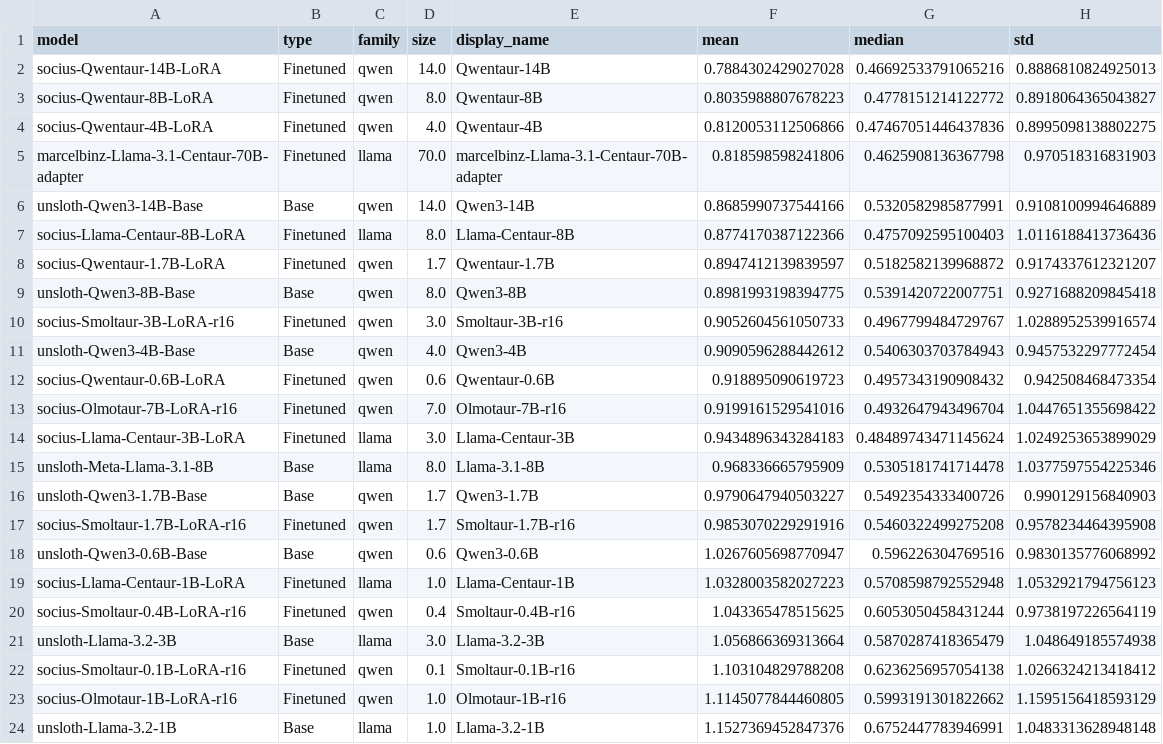
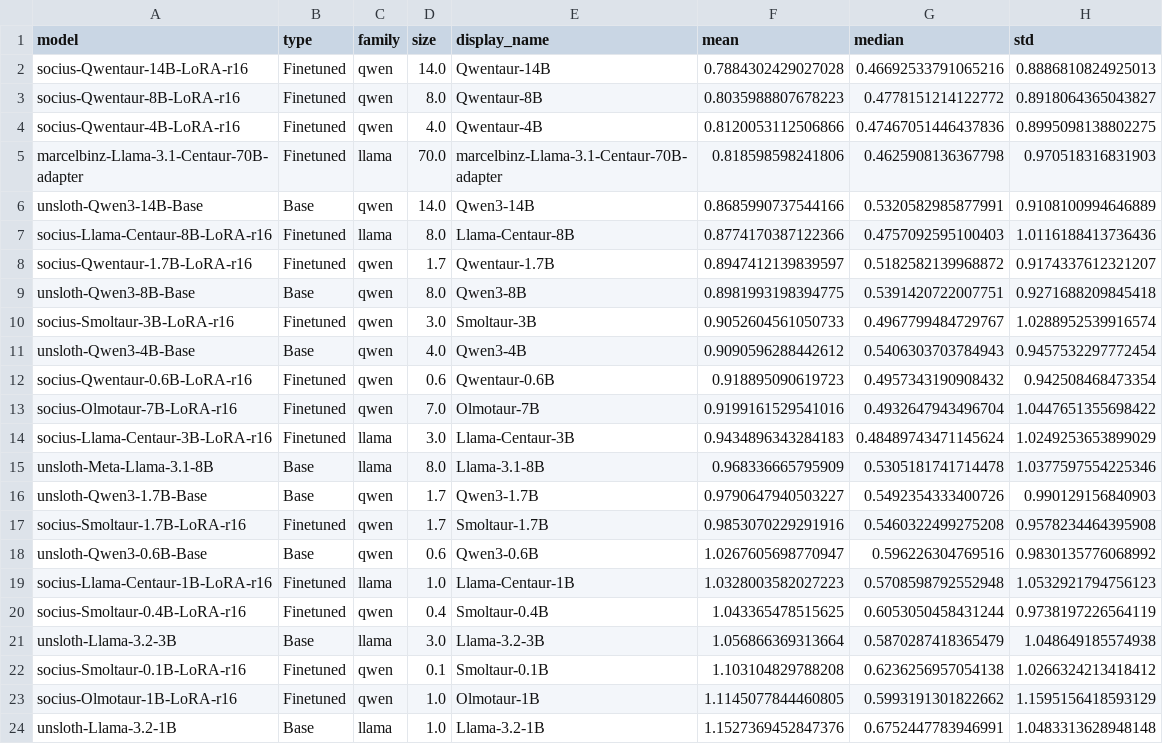
Before and after one commit to socius-org/Centauri, a CSV file: results/psych201/figures/psych201_model_summary.csv, drawn as a sheet.

Commit message:
Rename the Psych-201 rank-16 Qwentaur and Llama-Centaur results to the -r16 names
Matches the Psych-101 naming, so every rank of the OOD sweep follows socius-<Name>-LoRA-r<rank>.csv. The figure, table and analysis scripts are updated; regenerated outputs are numerically unchanged.

```diff
--- a/results/psych201/figures/psych201_model_summary.csv
+++ b/results/psych201/figures/psych201_model_summary.csv
@@ -1,24 +1,24 @@
 model,type,family,size,display_name,mean,median,std
-socius-Qwentaur-14B-LoRA,Finetuned,qwen,14.0,Qwentaur-14B,0.7884302429027028,0.46692533791065216,0.8886810824925013
-socius-Qwentaur-8B-LoRA,Finetuned,qwen,8.0,Qwentaur-8B,0.8035988807678223,0.4778151214122772,0.8918064365043827
-socius-Qwentaur-4B-LoRA,Finetuned,qwen,4.0,Qwentaur-4B,0.8120053112506866,0.47467051446437836,0.8995098138802275
+socius-Qwentaur-14B-LoRA-r16,Finetuned,qwen,14.0,Qwentaur-14B,0.7884302429027028,0.46692533791065216,0.8886810824925013
+socius-Qwentaur-8B-LoRA-r16,Finetuned,qwen,8.0,Qwentaur-8B,0.8035988807678223,0.4778151214122772,0.8918064365043827
+socius-Qwentaur-4B-LoRA-r16,Finetuned,qwen,4.0,Qwentaur-4B,0.8120053112506866,0.47467051446437836,0.8995098138802275
 marcelbinz-Llama-3.1-Centaur-70B-adapter,Finetuned,llama,70.0,marcelbinz-Llama-3.1-Centaur-70B-adapter,0.818598598241806,0.4625908136367798,0.970518316831903
 unsloth-Qwen3-14B-Base,Base,qwen,14.0,Qwen3-14B,0.8685990737544166,0.5320582985877991,0.9108100994646889
-socius-Llama-Centaur-8B-LoRA,Finetuned,llama,8.0,Llama-Centaur-8B,0.8774170387122366,0.4757092595100403,1.0116188413736436
-socius-Qwentaur-1.7B-LoRA,Finetuned,qwen,1.7,Qwentaur-1.7B,0.8947412139839597,0.5182582139968872,0.9174337612321207
+socius-Llama-Centaur-8B-LoRA-r16,Finetuned,llama,8.0,Llama-Centaur-8B,0.8774170387122366,0.4757092595100403,1.0116188413736436
+socius-Qwentaur-1.7B-LoRA-r16,Finetuned,qwen,1.7,Qwentaur-1.7B,0.8947412139839597,0.5182582139968872,0.9174337612321207
 unsloth-Qwen3-8B-Base,Base,qwen,8.0,Qwen3-8B,0.8981993198394775,0.5391420722007751,0.9271688209845418
-socius-Smoltaur-3B-LoRA-r16,Finetuned,qwen,3.0,Smoltaur-3B-r16,0.9052604561050733,0.4967799484729767,1.0288952539916574
+socius-Smoltaur-3B-LoRA-r16,Finetuned,qwen,3.0,Smoltaur-3B,0.9052604561050733,0.4967799484729767,1.0288952539916574
 unsloth-Qwen3-4B-Base,Base,qwen,4.0,Qwen3-4B,0.9090596288442612,0.5406303703784943,0.9457532297772454
-socius-Qwentaur-0.6B-LoRA,Finetuned,qwen,0.6,Qwentaur-0.6B,0.918895090619723,0.4957343190908432,0.942508468473354
-socius-Olmotaur-7B-LoRA-r16,Finetuned,qwen,7.0,Olmotaur-7B-r16,0.9199161529541016,0.4932647943496704,1.0447651355698422
-socius-Llama-Centaur-3B-LoRA,Finetuned,llama,3.0,Llama-Centaur-3B,0.9434896343284183,0.48489743471145624,1.0249253653899029
+socius-Qwentaur-0.6B-LoRA-r16,Finetuned,qwen,0.6,Qwentaur-0.6B,0.918895090619723,0.4957343190908432,0.942508468473354
+socius-Olmotaur-7B-LoRA-r16,Finetuned,qwen,7.0,Olmotaur-7B,0.9199161529541016,0.4932647943496704,1.0447651355698422
+socius-Llama-Centaur-3B-LoRA-r16,Finetuned,llama,3.0,Llama-Centaur-3B,0.9434896343284183,0.48489743471145624,1.0249253653899029
 unsloth-Meta-Llama-3.1-8B,Base,llama,8.0,Llama-3.1-8B,0.968336665795909,0.5305181741714478,1.0377597554225346
 unsloth-Qwen3-1.7B-Base,Base,qwen,1.7,Qwen3-1.7B,0.9790647940503227,0.5492354333400726,0.990129156840903
-socius-Smoltaur-1.7B-LoRA-r16,Finetuned,qwen,1.7,Smoltaur-1.7B-r16,0.9853070229291916,0.5460322499275208,0.9578234464395908
+socius-Smoltaur-1.7B-LoRA-r16,Finetuned,qwen,1.7,Smoltaur-1.7B,0.9853070229291916,0.5460322499275208,0.9578234464395908
 unsloth-Qwen3-0.6B-Base,Base,qwen,0.6,Qwen3-0.6B,1.0267605698770947,0.596226304769516,0.9830135776068992
-socius-Llama-Centaur-1B-LoRA,Finetuned,llama,1.0,Llama-Centaur-1B,1.0328003582027223,0.5708598792552948,1.0532921794756123
-socius-Smoltaur-0.4B-LoRA-r16,Finetuned,qwen,0.4,Smoltaur-0.4B-r16,1.043365478515625,0.6053050458431244,0.9738197226564119
+socius-Llama-Centaur-1B-LoRA-r16,Finetuned,llama,1.0,Llama-Centaur-1B,1.0328003582027223,0.5708598792552948,1.0532921794756123
+socius-Smoltaur-0.4B-LoRA-r16,Finetuned,qwen,0.4,Smoltaur-0.4B,1.043365478515625,0.6053050458431244,0.9738197226564119
 unsloth-Llama-3.2-3B,Base,llama,3.0,Llama-3.2-3B,1.056866369313664,0.5870287418365479,1.048649185574938
-socius-Smoltaur-0.1B-LoRA-r16,Finetuned,qwen,0.1,Smoltaur-0.1B-r16,1.103104829788208,0.6236256957054138,1.0266324213418412
-socius-Olmotaur-1B-LoRA-r16,Finetuned,qwen,1.0,Olmotaur-1B-r16,1.1145077844460805,0.5993191301822662,1.1595156418593129
+socius-Smoltaur-0.1B-LoRA-r16,Finetuned,qwen,0.1,Smoltaur-0.1B,1.103104829788208,0.6236256957054138,1.0266324213418412
+socius-Olmotaur-1B-LoRA-r16,Finetuned,qwen,1.0,Olmotaur-1B,1.1145077844460805,0.5993191301822662,1.1595156418593129
 unsloth-Llama-3.2-1B,Base,llama,1.0,Llama-3.2-1B,1.1527369452847376,0.6752447783946991,1.0483313628948148
```
Also changed, not shown: 21 other files.
